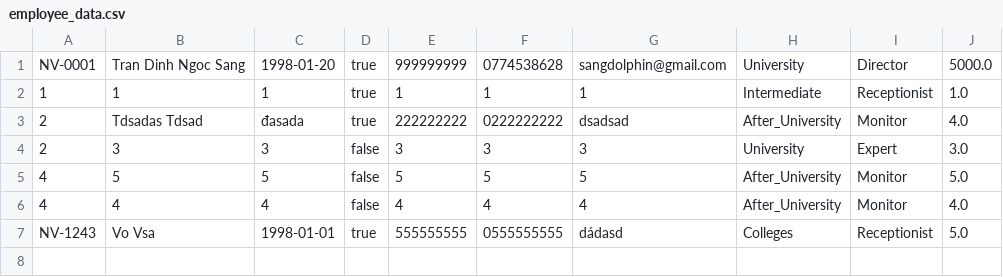
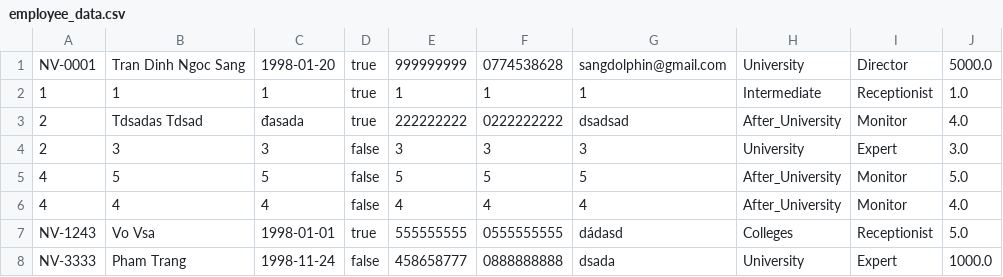
Before and after one commit to TranDinhNgocSang/-C0223G1-TranDinhNgocSang-module2, a CSV file: src/FuramaResort/data/employee_data.csv, drawn as a sheet.

```diff
--- a/src/FuramaResort/data/employee_data.csv
+++ b/src/FuramaResort/data/employee_data.csv
@@ -7 +7,2 @@ NV-0001,Tran Dinh Ngoc Sang,1998-01-20,true,999999999,0774538628,sangdolphin@gma
 NV-1243,Vo Vsa,1998-01-01,true,555555555,0555555555,dádasd,Colleges,Receptionist,5.0
+NV-3333,Pham Trang,1998-11-24,false,458658777,0888888888,dsada,University,Expert,1000.0
```
Also changed, not shown: src/out/production/module2/FuramaResort/data/employee_data.csv, 40 other files.
